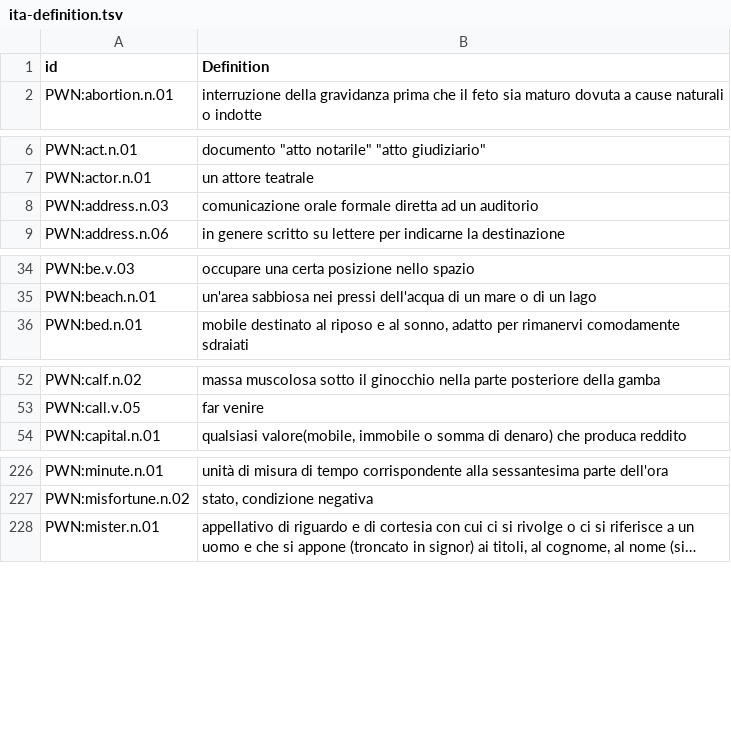
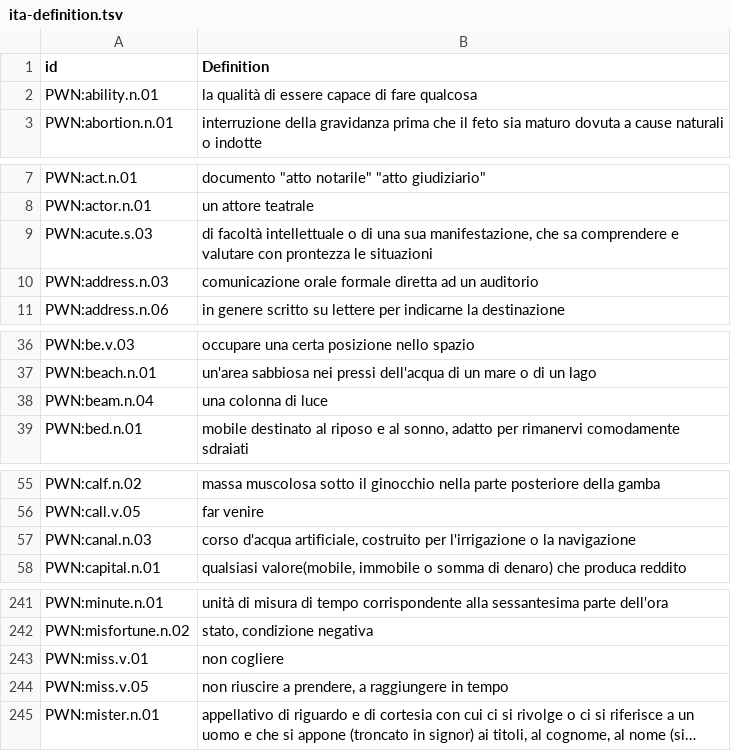
Before and after one commit to barumau/panlexia, a TSV file: concepts/I/ita-definition.tsv, drawn as a sheet; only a part is shown, gaps mark what is left out; long unchanged cells end in …; the diff covers the shown part only; the diff names each change by its address in the sheet, - before the commit and + after, or states it on an @@ line.

```diff
--- a/concepts/I/ita-definition.tsv
+++ b/concepts/I/ita-definition.tsv
+row 2: PWN:ability.n.01 | la qualità di essere capace di fare qualcosa
+row 9: PWN:acute.s.03 | di facoltà intellettuale o di una sua manifestazione, che sa comprendere e valutare con prontezza le situazioni
+row 38: PWN:beam.n.04 | una colonna di luce
+row 57: PWN:canal.n.03 | corso d'acqua artificiale, costruito per l'irrigazione o la navigazione
+row 243: PWN:miss.v.01 | non cogliere
+row 244: PWN:miss.v.05 | non riuscire a prendere, a raggiungere in tempo
```
Also changed, not shown: 17 added rows and 2 removed rows elsewhere in this file, data/id_map.tsv, dict/E/epo.tsv, 7 other files.
